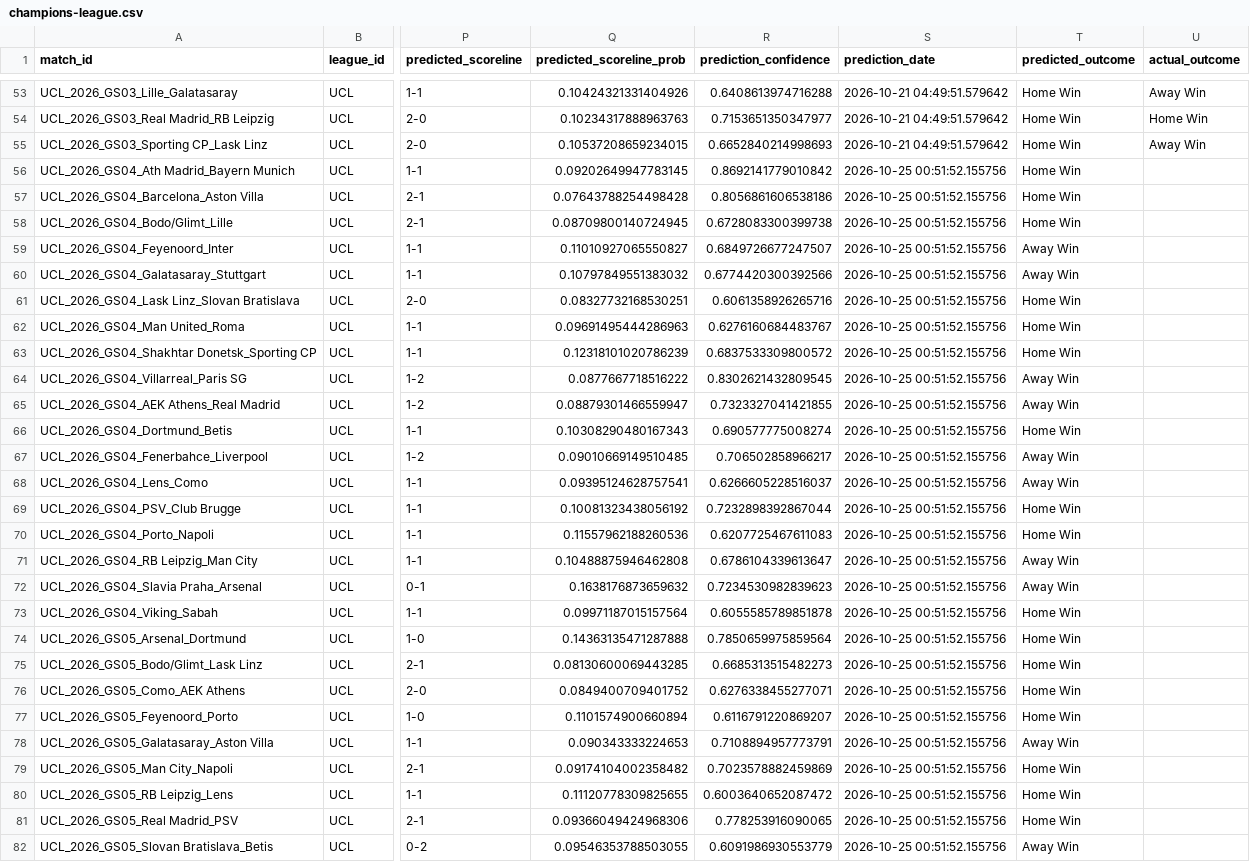
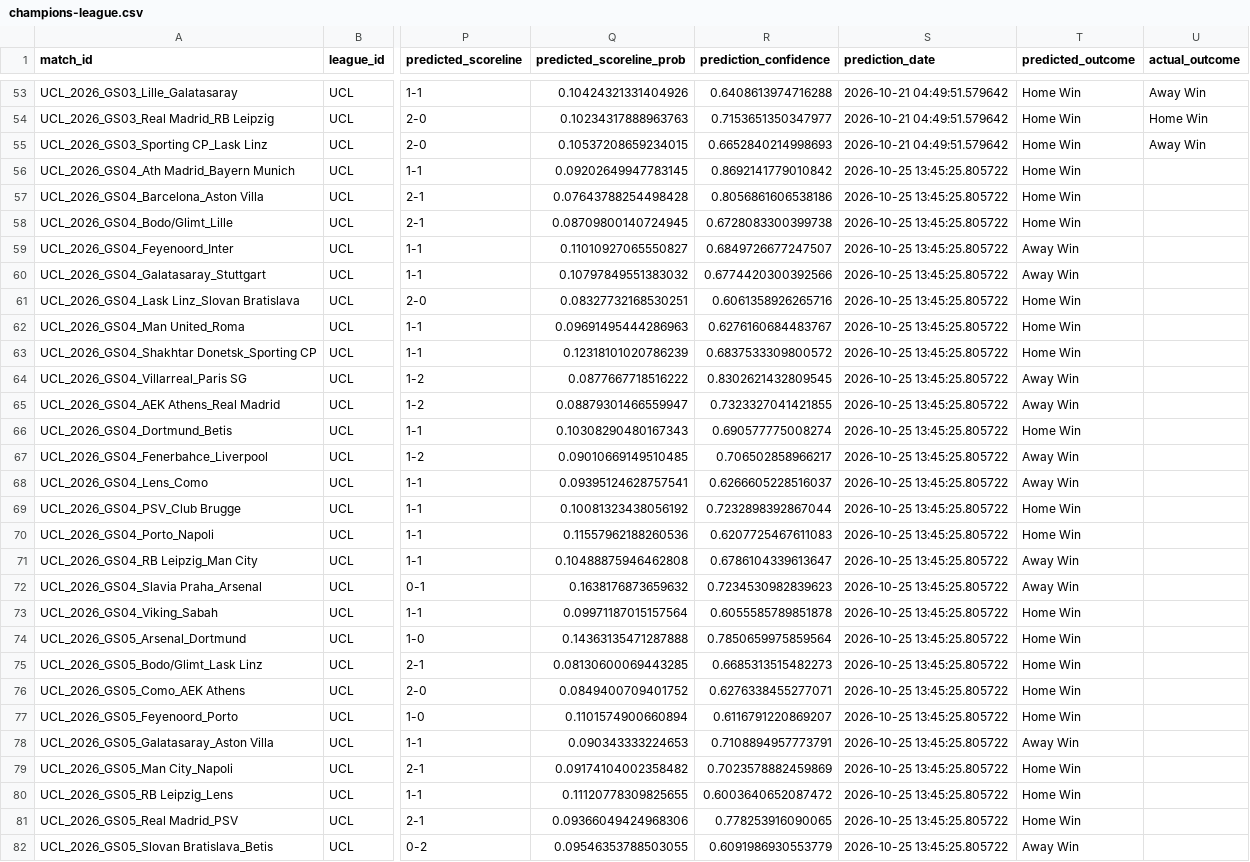
Before and after one commit to inkandinsightart-cpu/football-data, a CSV file: data/champions-league.csv, drawn as a sheet; only a part is shown, gaps mark what is left out; the diff covers the shown part only; the diff names each change by its address in the sheet, - before the commit and + after, or states it on an @@ line.

```diff
--- a/data/champions-league.csv
+++ b/data/champions-league.csv
-S56:S82 (prediction_date): 2026-10-25 00:51:52.155756
+S56:S82 (prediction_date): 2026-10-25 13:45:25.805722
```
Also changed, not shown: 63 edited cells elsewhere in this file, data/bundesliga.csv, data/la-liga.csv, 3 other files.
